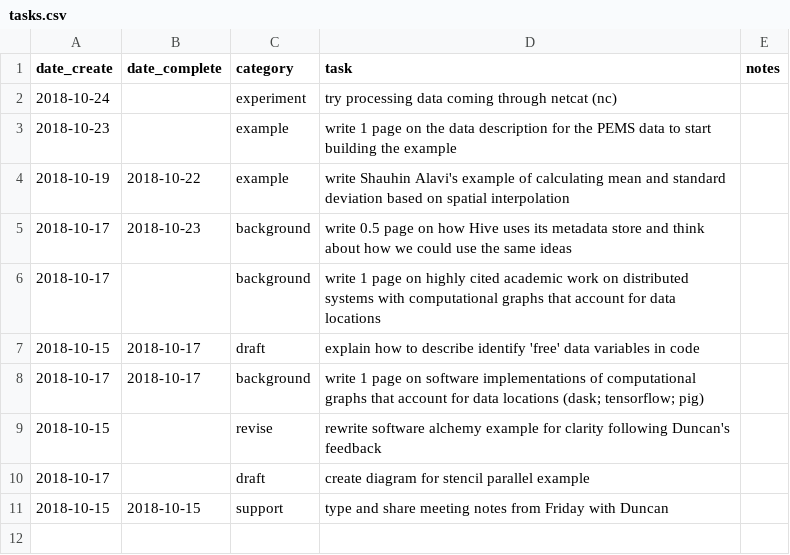
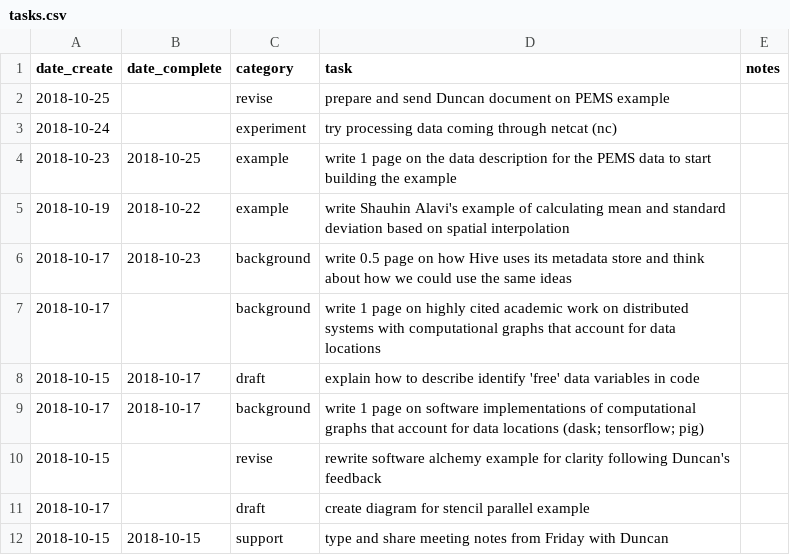
Before and after one commit to clarkfitzg/phd_research, a CSV file: admin/tasks.csv, drawn as a sheet.

```diff
--- a/admin/tasks.csv
+++ b/admin/tasks.csv
@@ -1,4 +1,5 @@
 date_create,date_complete,category,task,notes
+2018-10-25,,revise,prepare and send Duncan document on PEMS example,
 2018-10-24,,experiment,try processing data coming through netcat (nc),
-2018-10-23,,example,write 1 page on the data description for the PEMS data to start building the example,
+2018-10-23,2018-10-25,example,write 1 page on the data description for the PEMS data to start building the example,
 2018-10-19,2018-10-22,example,write Shauhin Alavi's example of calculating mean and standard deviation based on spatial interpolation,
```
Also changed, not shown: 1 other file.
